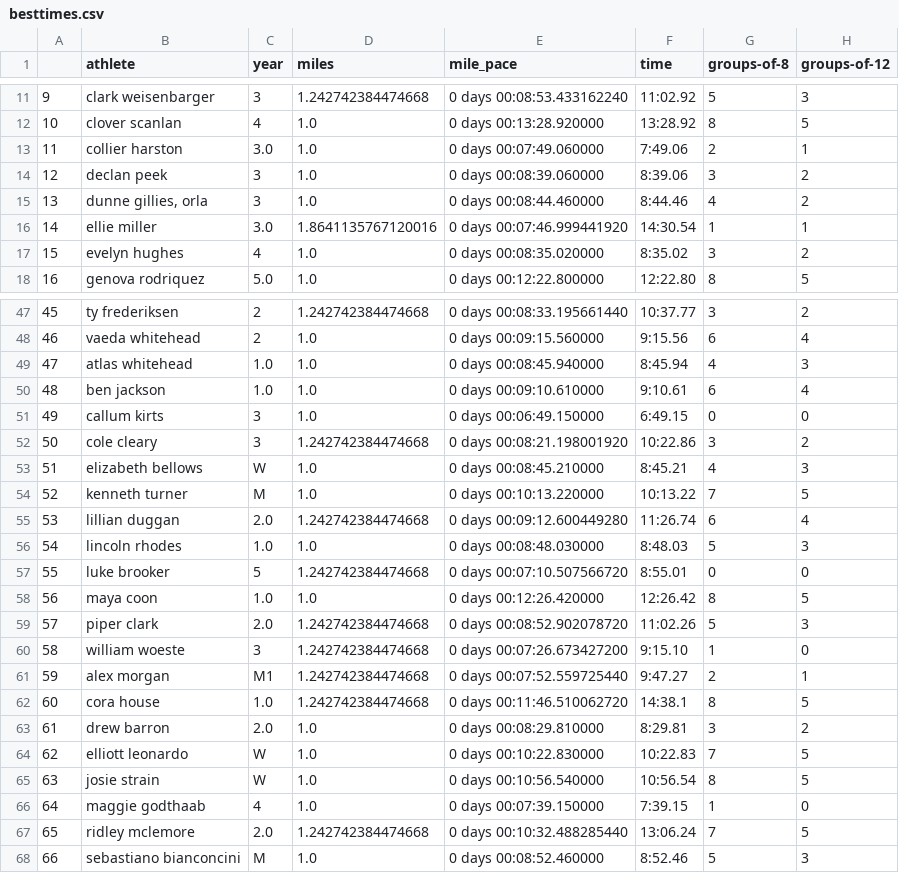
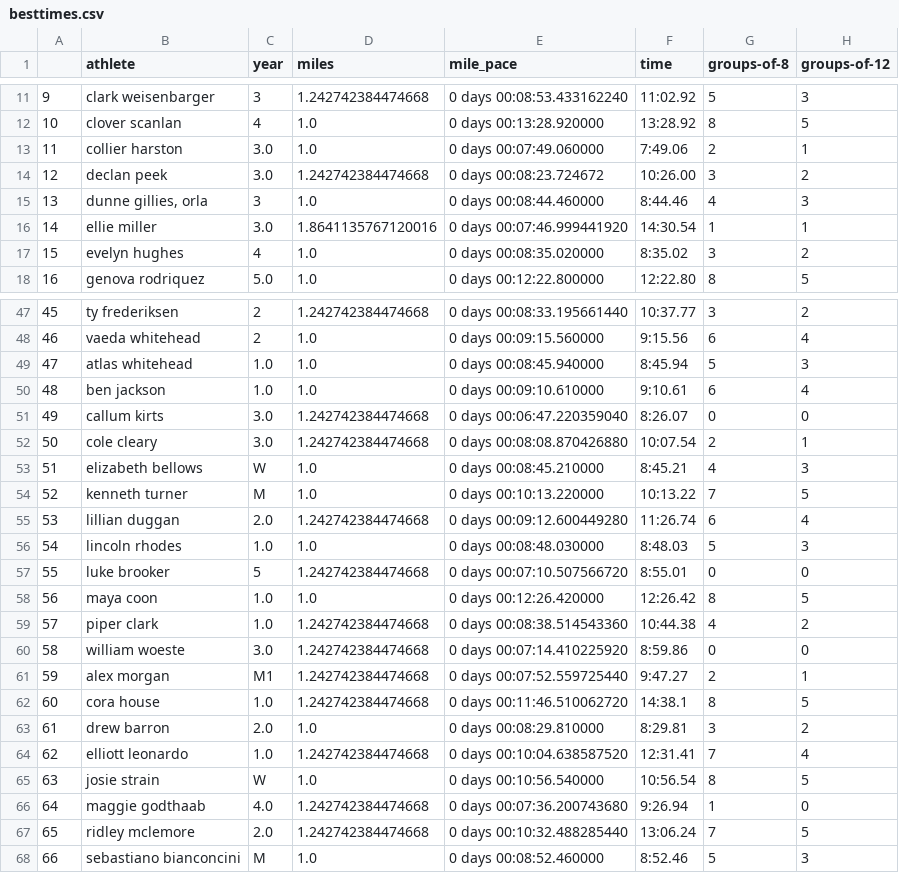
Before and after one commit to tompscanlan/dunn-xc-personal-records, a CSV file: 2021_season_data/besttimes.csv, drawn as a sheet; only a part is shown, gaps mark what is left out; the diff covers the shown part only.

```diff
--- a/2021_season_data/besttimes.csv
+++ b/2021_season_data/besttimes.csv
@@ -13,4 +13,4 @@
 11,collier harston,3.0,1.0,0 days 00:07:49.060000,7:49.06,2,1
-12,declan peek,3,1.0,0 days 00:08:39.060000,8:39.06,3,2
-13,"dunne gillies, orla",3,1.0,0 days 00:08:44.460000,8:44.46,4,2
+12,declan peek,3.0,1.242742384474668,0 days 00:08:23.724672,10:26.00,3,2
+13,"dunne gillies, orla",3,1.0,0 days 00:08:44.460000,8:44.46,4,3
 14,ellie miller,3.0,1.8641135767120016,0 days 00:07:46.999441920,14:30.54,1,1
@@ -48,6 +48,6 @@
 46,vaeda whitehead,2,1.0,0 days 00:09:15.560000,9:15.56,6,4
-47,atlas whitehead,1.0,1.0,0 days 00:08:45.940000,8:45.94,4,3
+47,atlas whitehead,1.0,1.0,0 days 00:08:45.940000,8:45.94,5,3
 48,ben jackson,1.0,1.0,0 days 00:09:10.610000,9:10.61,6,4
-49,callum kirts,3,1.0,0 days 00:06:49.150000,6:49.15,0,0
-50,cole cleary,3,1.242742384474668,0 days 00:08:21.198001920,10:22.86,3,2
+49,callum kirts,3.0,1.242742384474668,0 days 00:06:47.220359040,8:26.07,0,0
+50,cole cleary,3.0,1.242742384474668,0 days 00:08:08.870426880,10:07.54,2,1
 51,elizabeth bellows,W,1.0,0 days 00:08:45.210000,8:45.21,4,3
@@ -58,4 +58,4 @@
 56,maya coon,1.0,1.0,0 days 00:12:26.420000,12:26.42,8,5
-57,piper clark,2.0,1.242742384474668,0 days 00:08:52.902078720,11:02.26,5,3
-58,william woeste,3,1.242742384474668,0 days 00:07:26.673427200,9:15.10,1,0
+57,piper clark,1.0,1.242742384474668,0 days 00:08:38.514543360,10:44.38,4,2
+58,william woeste,3.0,1.242742384474668,0 days 00:07:14.410225920,8:59.86,0,0
 59,alex morgan,M1,1.242742384474668,0 days 00:07:52.559725440,9:47.27,2,1
@@ -63,5 +63,5 @@
 61,drew barron,2.0,1.0,0 days 00:08:29.810000,8:29.81,3,2
-62,elliott leonardo,W,1.0,0 days 00:10:22.830000,10:22.83,7,5
+62,elliott leonardo,1.0,1.242742384474668,0 days 00:10:04.638587520,12:31.41,7,4
 63,josie strain,W,1.0,0 days 00:10:56.540000,10:56.54,8,5
-64,maggie godthaab,4,1.0,0 days 00:07:39.150000,7:39.15,1,0
+64,maggie godthaab,4.0,1.242742384474668,0 days 00:07:36.200743680,9:26.94,1,0
 65,ridley mclemore,2.0,1.242742384474668,0 days 00:10:32.488285440,13:06.24,7,5
```
Also changed, not shown: 38 edited cells elsewhere in this file, 7 other files.
